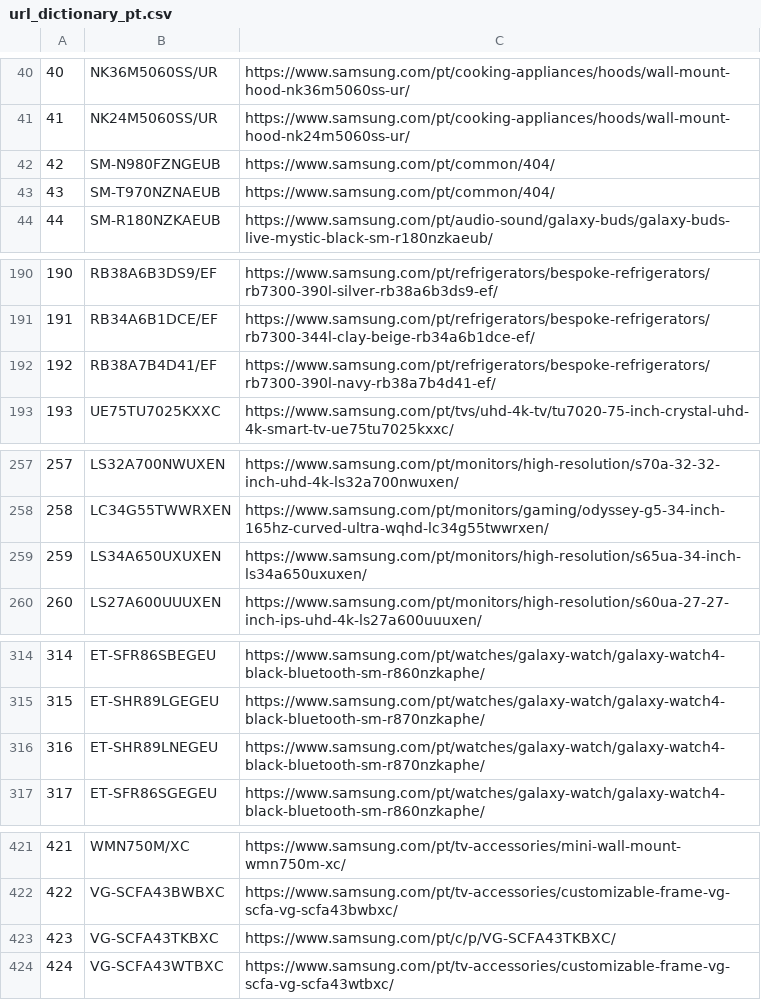
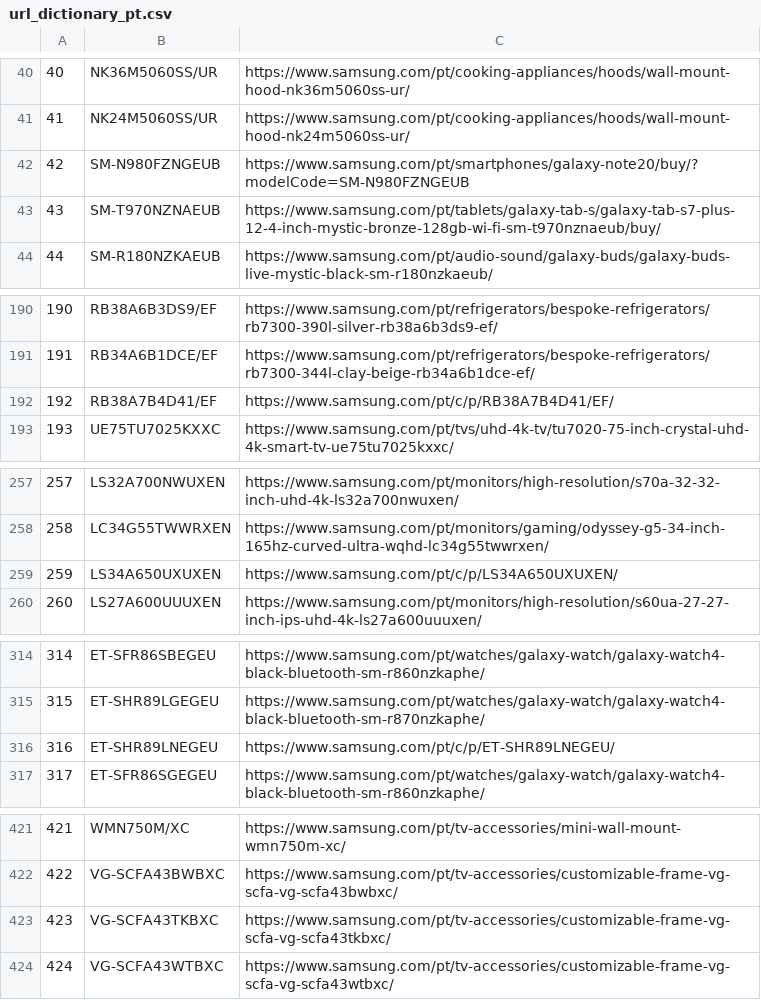
Before and after one commit to GloriaSilva/FEED-CHEIL-DIGITAL, a CSV file: src/dictionaries/url/url_dictionary_pt.csv, drawn as a sheet; only a part is shown, gaps mark what is left out; the diff covers the shown part only.

```diff
--- a/src/dictionaries/url/url_dictionary_pt.csv
+++ b/src/dictionaries/url/url_dictionary_pt.csv
@@ -41,4 +41,4 @@
 41,NK24M5060SS/UR,https://www.samsung.com/pt/cooking-appliances/hoods/wall-mount-hood-nk24m5060ss-ur/
-42,SM-N980FZNGEUB,https://www.samsung.com/pt/common/404/
-43,SM-T970NZNAEUB,https://www.samsung.com/pt/common/404/
+42,SM-N980FZNGEUB,https://www.samsung.com/pt/smartphones/galaxy-note20/buy/?modelCode=SM-N980FZNGEUB
+43,SM-T970NZNAEUB,https://www.samsung.com/pt/tablets/galaxy-tab-s/galaxy-tab-s7-plus-12-4-inch-mystic-bronze-128gb-wi-fi-sm-t970nznaeub/buy/
 44,SM-R180NZKAEUB,https://www.samsung.com/pt/audio-sound/galaxy-buds/galaxy-buds-live-mystic-black-sm-r180nzkaeub/
@@ -191,3 +191,3 @@
 191,RB34A6B1DCE/EF,https://www.samsung.com/pt/refrigerators/bespoke-refrigerators/rb7300-344l-clay-beige-rb34a6b1dce-ef/
-192,RB38A7B4D41/EF,https://www.samsung.com/pt/refrigerators/bespoke-refrigerators/rb7300-390l-navy-rb38a7b4d41-ef/
+192,RB38A7B4D41/EF,https://www.samsung.com/pt/c/p/RB38A7B4D41/EF/
 193,UE75TU7025KXXC,https://www.samsung.com/pt/tvs/uhd-4k-tv/tu7020-75-inch-crystal-uhd-4k-smart-tv-ue75tu7025kxxc/
@@ -258,3 +258,3 @@
 258,LC34G55TWWRXEN,https://www.samsung.com/pt/monitors/gaming/odyssey-g5-34-inch-165hz-curved-ultra-wqhd-lc34g55twwrxen/
-259,LS34A650UXUXEN,https://www.samsung.com/pt/monitors/high-resolution/s65ua-34-inch-ls34a650uxuxen/
+259,LS34A650UXUXEN,https://www.samsung.com/pt/c/p/LS34A650UXUXEN/
 260,LS27A600UUUXEN,https://www.samsung.com/pt/monitors/high-resolution/s60ua-27-27-inch-ips-uhd-4k-ls27a600uuuxen/
@@ -315,3 +315,3 @@
 315,ET-SHR89LGEGEU,https://www.samsung.com/pt/watches/galaxy-watch/galaxy-watch4-black-bluetooth-sm-r870nzkaphe/
-316,ET-SHR89LNEGEU,https://www.samsung.com/pt/watches/galaxy-watch/galaxy-watch4-black-bluetooth-sm-r870nzkaphe/
+316,ET-SHR89LNEGEU,https://www.samsung.com/pt/c/p/ET-SHR89LNEGEU/
 317,ET-SFR86SGEGEU,https://www.samsung.com/pt/watches/galaxy-watch/galaxy-watch4-black-bluetooth-sm-r860nzkaphe/
@@ -422,3 +422,3 @@
 422,VG-SCFA43BWBXC,https://www.samsung.com/pt/tv-accessories/customizable-frame-vg-scfa-vg-scfa43bwbxc/
-423,VG-SCFA43TKBXC,https://www.samsung.com/pt/c/p/VG-SCFA43TKBXC/
+423,VG-SCFA43TKBXC,https://www.samsung.com/pt/tv-accessories/customizable-frame-vg-scfa-vg-scfa43tkbxc/
 424,VG-SCFA43WTBXC,https://www.samsung.com/pt/tv-accessories/customizable-frame-vg-scfa-vg-scfa43wtbxc/
```
Also changed, not shown: 2 edited cells elsewhere in this file, 13 other files.
